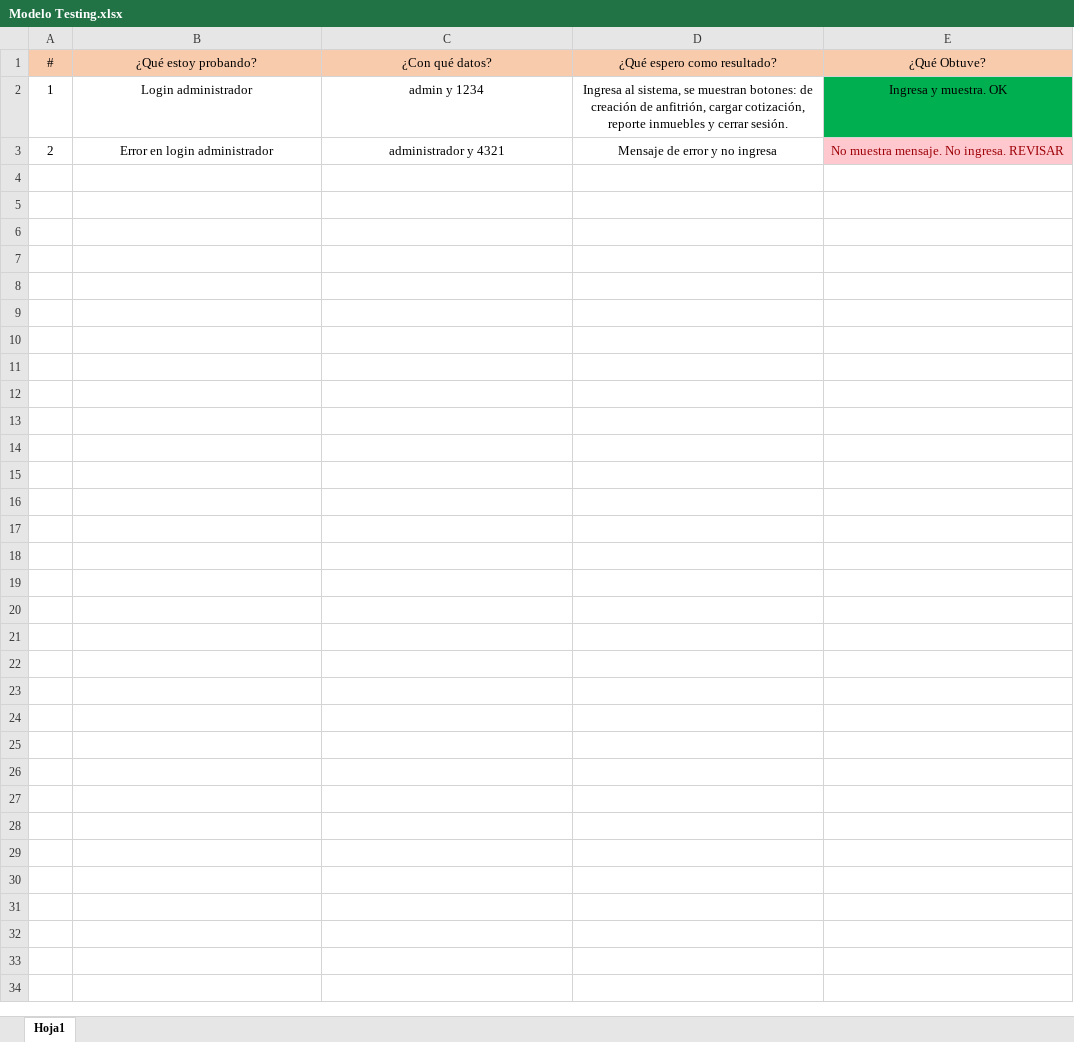
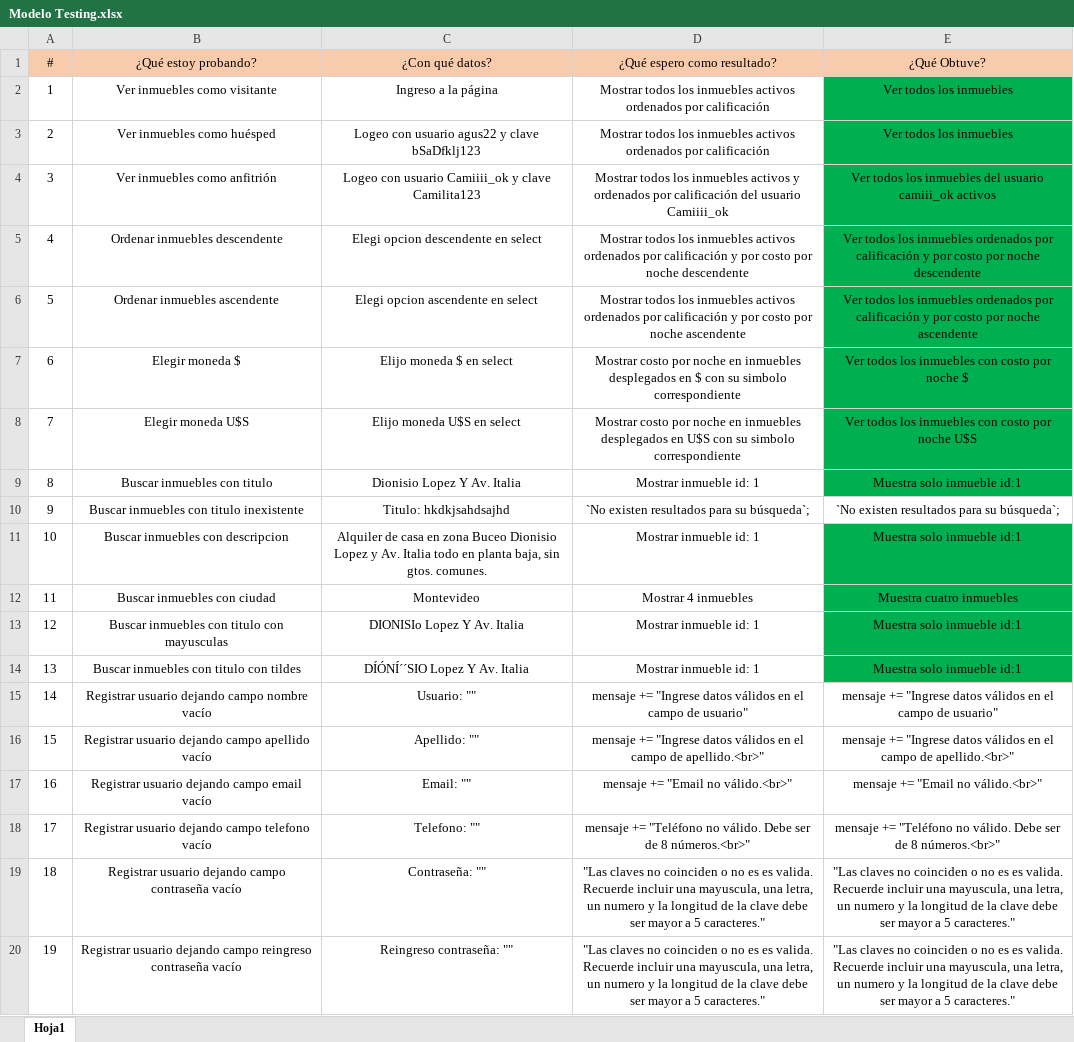
Before and after one commit to IamGGroot/Obligatorio-P1, an Excel workbook: OBLIGATORIO PARALELO/Modelo Testing.xlsx, sheet Hoja1, drawn as a sheet; only a part is shown; values as stored, in another font and other column widths than the file's, no borders; the diff covers the shown part only; the diff names each change by its address in the sheet, - before the commit and + after, or states it on an @@ line.

```diff
--- a/OBLIGATORIO PARALELO/Modelo Testing.xlsx (sheet Hoja1)
+++ b/OBLIGATORIO PARALELO/Modelo Testing.xlsx (sheet Hoja1)
-B2 (¿Qué estoy probando?): Login administrador
+B2 (¿Qué estoy probando?): Ver inmuebles como visitante
-C2 (¿Con qué datos?): admin y 1234
+C2 (¿Con qué datos?): Ingreso a la página
-D2 (¿Qué espero como resultado?): Ingresa al sistema, se muestran botones: de creación de anfitrión, cargar cotización, reporte inmuebles y cerrar sesión.
+D2 (¿Qué espero como resultado?): Mostrar todos los inmuebles activos ordenados por calificación
-E2 (¿Qué Obtuve?): Ingresa y muestra. OK
+E2 (¿Qué Obtuve?): Ver todos los inmuebles
-B3 (¿Qué estoy probando?): Error en login administrador
+B3 (¿Qué estoy probando?): Ver inmuebles como huésped
-C3 (¿Con qué datos?): administrador y 4321
+C3 (¿Con qué datos?): Logeo con usuario agus22 y clave bSaDfklj123
-D3 (¿Qué espero como resultado?): Mensaje de error y no ingresa
+D3 (¿Qué espero como resultado?): Mostrar todos los inmuebles activos ordenados por calificación
-E3 (¿Qué Obtuve?): No muestra mensaje. No ingresa. REVISAR
+E3 (¿Qué Obtuve?): Ver todos los inmuebles
@@ E3 fill: #FFC7CE → #00B050, text colour: #9C0006 → black @@
+row 4: 3 | Ver inmuebles como anfitrión | Logeo con usuario Camiiii_ok y clave Camilita123 | Mostrar todos los inmuebles activos y ordenados por calificación del usuario Camiiii_ok | Ver todos los inmuebles del usuario camiii_ok activos
+row 5: 4 | Ordenar inmuebles descendente | Elegi opcion descendente en select | Mostrar todos los inmuebles activos ordenados por calificación y por costo por noche descendente | Ver todos los inmuebles ordenados por calificación y por costo por noche descendente
+row 6: 5 | Ordenar inmuebles ascendente | Elegi opcion ascendente en select | Mostrar todos los inmuebles activos ordenados por calificación y por costo por noche ascendente | Ver todos los inmuebles ordenados por calificación y por costo por noche ascendente
+row 7: 6 | Elegir moneda $ | Elijo moneda $ en select | Mostrar costo por noche en inmuebles desplegados en $ con su simbolo correspondiente | Ver todos los inmuebles con costo por noche $
+row 8: 7 | Elegir moneda U$S | Elijo moneda U$S en select | Mostrar costo por noche en inmuebles desplegados en U$S con su simbolo correspondiente | Ver todos los inmuebles con costo por noche U$S
+row 9: 8 | Buscar inmuebles con titulo | Dionisio Lopez Y Av. Italia | Mostrar inmueble id: 1 | Muestra solo inmueble id:1
+row 10: 9 | Buscar inmuebles con titulo inexistente | Titulo: hkdkjsahdsajhd | `No existen resultados para su búsqueda`; | `No existen resultados para su búsqueda`;
+row 11: 10 | Buscar inmuebles con descripcion | Alquiler de casa en zona Buceo Dionisio Lopez y Av. Italia todo en planta baja, sin gtos. comunes. | Mostrar inmueble id: 1 | Muestra solo inmueble id:1
+row 12: 11 | Buscar inmuebles con ciudad | Montevideo | Mostrar 4 inmuebles | Muestra cuatro inmuebles
+row 13: 12 | Buscar inmuebles con titulo con mayusculas | DIONISIo Lopez Y Av. Italia | Mostrar inmueble id: 1 | Muestra solo inmueble id:1
+row 14: 13 | Buscar inmuebles con titulo con tildes | DÍÓNÍ´´SIO Lopez Y Av. Italia | Mostrar inmueble id: 1 | Muestra solo inmueble id:1
+row 15: 14 | Registrar usuario dejando campo nombre vacío | Usuario: "" | mensaje += "Ingrese datos válidos en el campo de usuario" | mensaje += "Ingrese datos válidos en el campo de usuario"
+row 16: 15 | Registrar usuario dejando campo apellido vacío | Apellido: "" | mensaje += "Ingrese datos válidos en el campo de apellido.<br>" | mensaje += "Ingrese datos válidos en el campo de apellido.<br>"
+row 17: 16 | Registrar usuario dejando campo email vacío | Email: "" | mensaje += "Email no válido.<br>" | mensaje += "Email no válido.<br>"
+row 18: 17 | Registrar usuario dejando campo telefono vacío | Telefono: "" | mensaje += "Teléfono no válido. Debe ser de 8 números.<br>" | mensaje += "Teléfono no válido. Debe ser de 8 números.<br>"
+row 19: 18 | Registrar usuario dejando campo contraseña vacío | Contraseña: "" | "Las claves no coinciden o no es es valida. Recuerde incluir una mayuscula, una letra, un numero y la longitud de la clave debe ser mayor a 5 caracteres." | "Las claves no coinciden o no es es valida. Recuerde incluir una mayuscula, una letra, un numero y la longitud de la clave debe ser mayor a 5 caracteres."
+row 20: 19 | Registrar usuario dejando campo reingreso contraseña vacío | Reingreso contraseña: "" | "Las claves no coinciden o no es es valida. Recuerde incluir una mayuscula, una letra, un numero y la longitud de la clave debe ser mayor a 5 caracteres." | "Las claves no coinciden o no es es valida. Recuerde incluir una mayuscula, una letra, un numero y la longitud de la clave debe ser mayor a 5 caracteres."
```
Also changed, not shown: 18 added rows elsewhere in this sheet, 2 other files.
